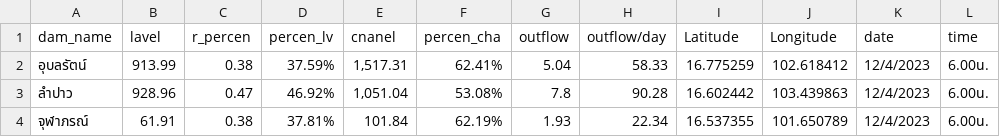
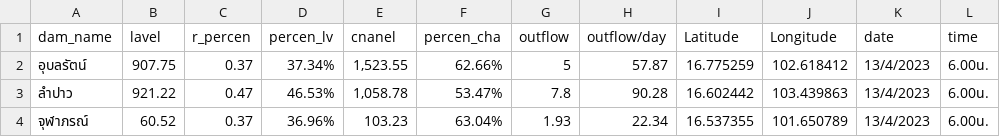
Before and after one commit to rattapong4500830013/map_stacionwater, a CSV file: damp_water6.csv, drawn as a sheet.

```diff
--- a/damp_water6.csv
+++ b/damp_water6.csv
@@ -1,4 +1,4 @@
 dam_name,lavel,r_percen,percen_lv,cnanel,percen_cha,outflow,outflow/day,Latitude,Longitude,date,time
-อุบลรัตน์,913.99,0.38,37.59%,"1,517.31",62.41%,5.04,58.33,16.775259,102.618412,12/4/2023,6.00น.
-ลำปาว,928.96,0.47,46.92%,"1,051.04",53.08%,7.8,90.28,16.602442,103.439863,12/4/2023,6.00น.
-จุฬาภรณ์,61.91,0.38,37.81%,101.84,62.19%,1.93,22.34,16.537355,101.650789,12/4/2023,6.00น.
+อุบลรัตน์,907.75,0.37,37.34%,"1,523.55",62.66%,5,57.87,16.775259,102.618412,13/4/2023,6.00น.
+ลำปาว,921.22,0.47,46.53%,"1,058.78",53.47%,7.8,90.28,16.602442,103.439863,13/4/2023,6.00น.
+จุฬาภรณ์,60.52,0.37,36.96%,103.23,63.04%,1.93,22.34,16.537355,101.650789,13/4/2023,6.00น.
```
Also changed, not shown: 1 other file.
